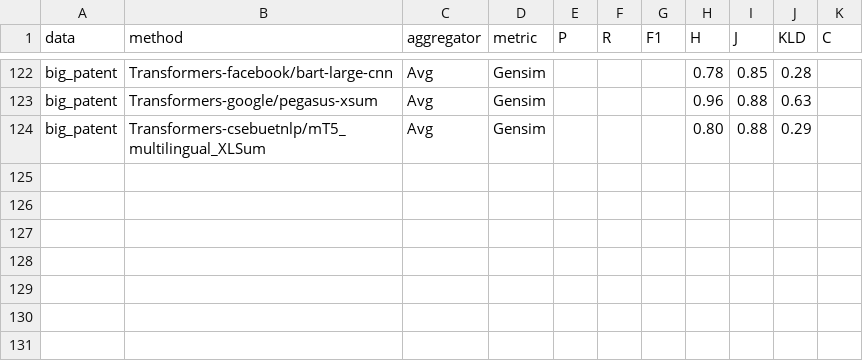
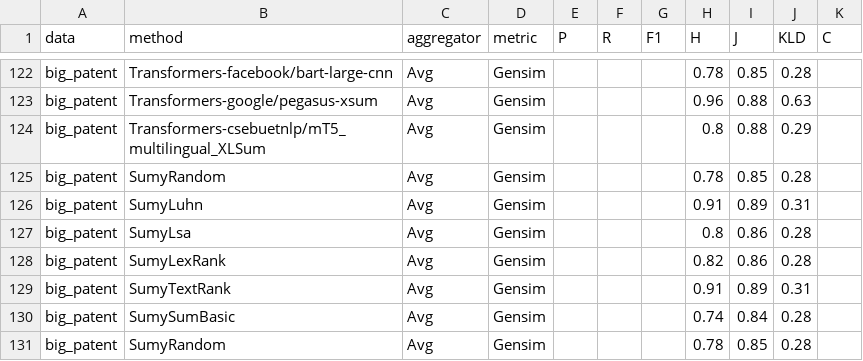
Before and after one commit to r2nery/ats-experiments, a CSV file: results/big_patent_results.csv, drawn as a sheet; only a part is shown, gaps mark what is left out.

```diff
--- a/results/big_patent_results.csv
+++ b/results/big_patent_results.csv
@@ -123,2 +123,9 @@ big_patent,Transformers-facebook/bart-large-cnn,Avg,Gensim,,,,0.78,0.85,0.28,
 big_patent,Transformers-google/pegasus-xsum,Avg,Gensim,,,,0.96,0.88,0.63,
-big_patent,Transformers-csebuetnlp/mT5_multilingual_XLSum,Avg,Gensim,,,, 0.80, 0.88, 0.29,
+big_patent,Transformers-csebuetnlp/mT5_multilingual_XLSum,Avg,Gensim,,,,0.8,0.88,0.29,
+big_patent,SumyRandom,Avg,Gensim,,,,0.78,0.85,0.28,
+big_patent,SumyLuhn,Avg,Gensim,,,,0.91,0.89,0.31,
+big_patent,SumyLsa,Avg,Gensim,,,,0.8,0.86,0.28,
+big_patent,SumyLexRank,Avg,Gensim,,,,0.82,0.86,0.28,
+big_patent,SumyTextRank,Avg,Gensim,,,,0.91,0.89,0.31,
+big_patent,SumySumBasic,Avg,Gensim,,,,0.74,0.84,0.28,
+big_patent,SumyRandom,Avg,Gensim,,,, 0.78, 0.85, 0.28,
```
Also changed, not shown: results/all_results.csv, results/cnn_dailymail_results.csv, 1 other file.
